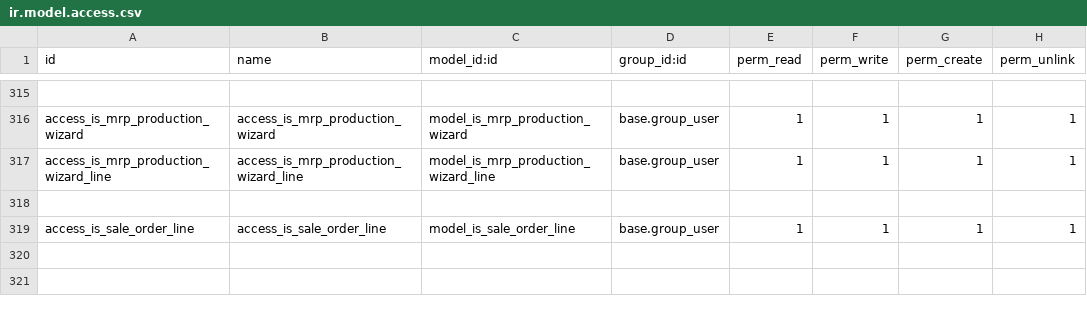
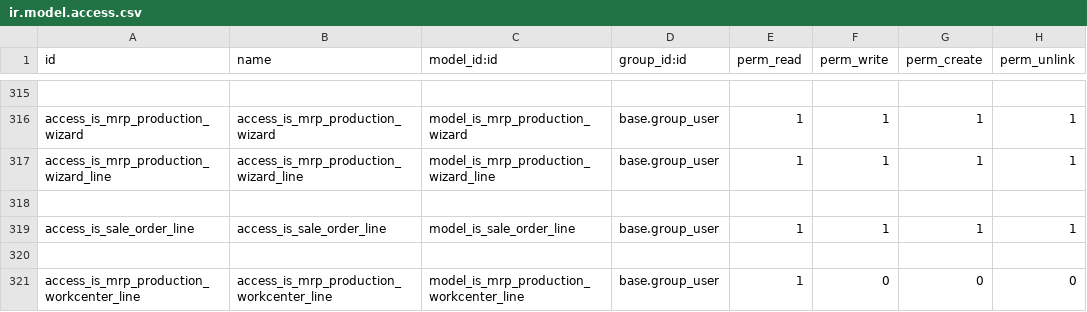
Before and after one commit to tonygalmiche/is_plastigray16, a CSV file: security/ir.model.access.csv, drawn as a sheet; only a part is shown, gaps mark what is left out.

```diff
--- a/security/ir.model.access.csv
+++ b/security/ir.model.access.csv
@@ -319 +319,3 @@ access_is_mrp_production_wizard_line,access_is_mrp_production_wizard_line,model_
 access_is_sale_order_line,access_is_sale_order_line,model_is_sale_order_line,base.group_user,1,1,1,1
+
+access_is_mrp_production_workcenter_line,access_is_mrp_production_workcenter_line,model_is_mrp_production_workcenter_line,base.group_user,1,0,0,0
```
Also changed, not shown: 11 other files.
